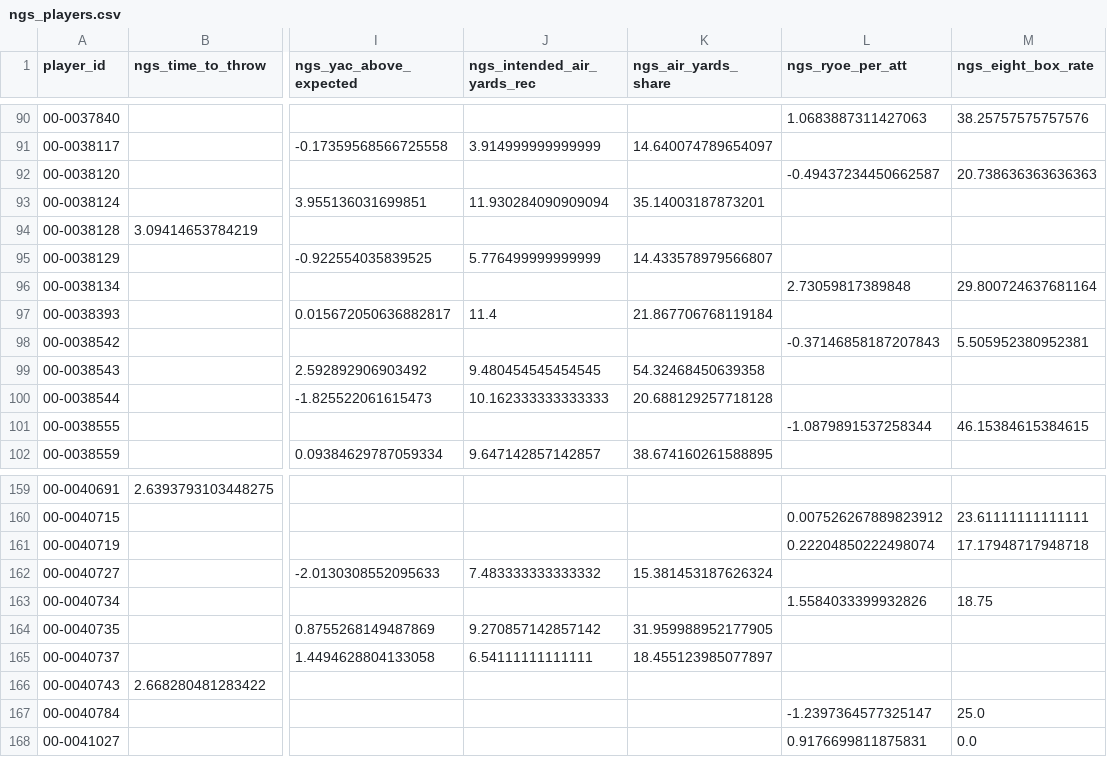
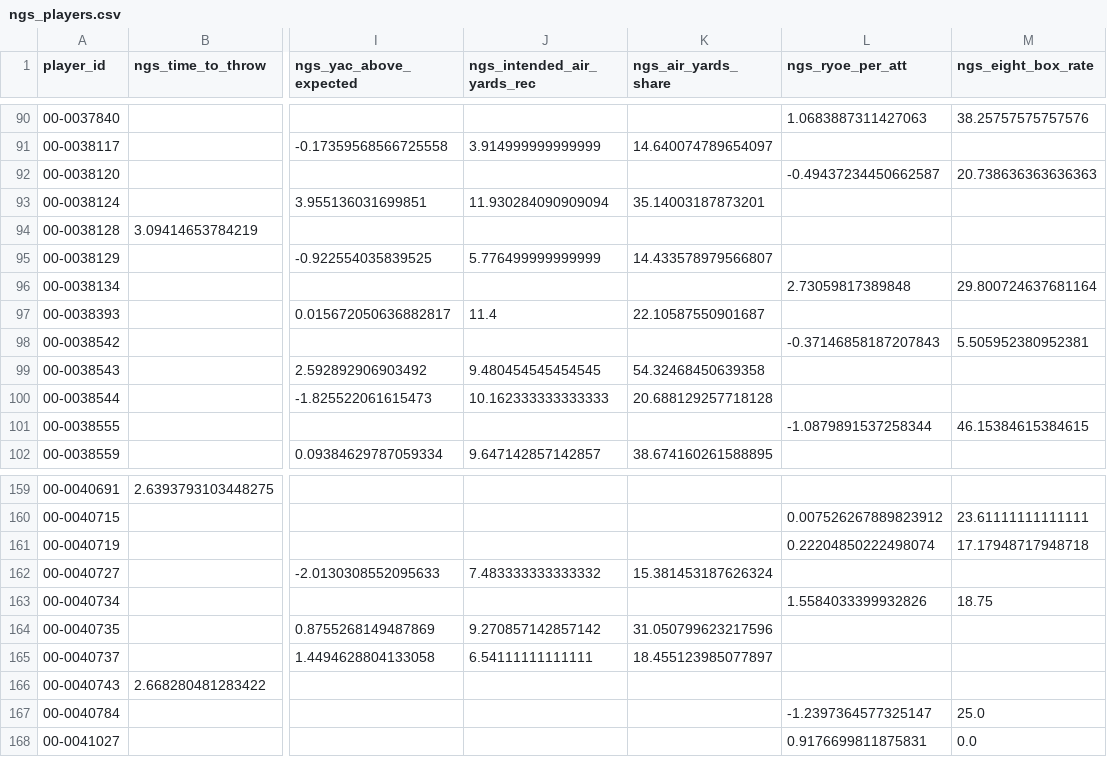
Before and after one commit to SaintYuki/NFL-TD-Model, a CSV file: data/advanced/ngs_players.csv, drawn as a sheet; only a part is shown, gaps mark what is left out; the diff covers the shown part only; the diff names each change by its address in the sheet, - before the commit and + after, or states it on an @@ line.

```diff
--- a/data/advanced/ngs_players.csv
+++ b/data/advanced/ngs_players.csv
-K97 (ngs_air_yards_share): 21.867706768119184
+K97 (ngs_air_yards_share): 22.10587550901687
-K164 (ngs_air_yards_share): 31.959988952177905
+K164 (ngs_air_yards_share): 31.050799623217596
```
Also changed, not shown: 14 edited cells elsewhere in this file, data/game_environment.csv, 3 other files.
